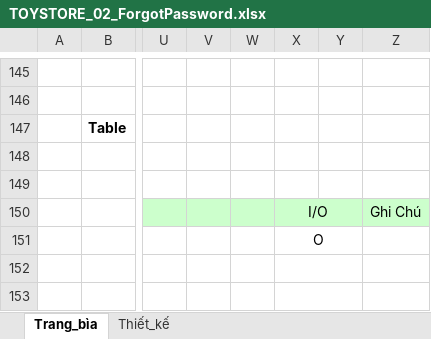
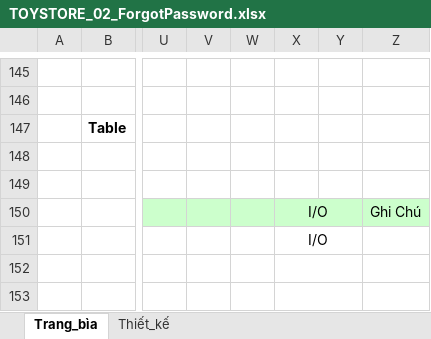
Before and after one commit to DoanHuy-hub/Kids-kingdom-document, an Excel workbook: bao cao dot 2/TOYSTORE_02_ForgotPassword.xlsx, sheet Trang_bìa, drawn as a sheet; only a part is shown, gaps mark what is left out; values as stored, in another font and other column widths than the file's, no borders; charts and pictures not drawn; the diff names each change by its address in the sheet, - before the commit and + after, or states it on an @@ line.

```diff
--- a/bao cao dot 2/TOYSTORE_02_ForgotPassword.xlsx (sheet Trang_bìa)
+++ b/bao cao dot 2/TOYSTORE_02_ForgotPassword.xlsx (sheet Trang_bìa)
-X151: O
+X151: I/O
```
Also changed, not shown: sheet Thiết_kế, charts or pictures, bao cao dot 2/TOYSTORE_01_LogIn.xlsx, bao cao dot 2/TOYSTORE_03_UpdateInfoUser.xlsx.
